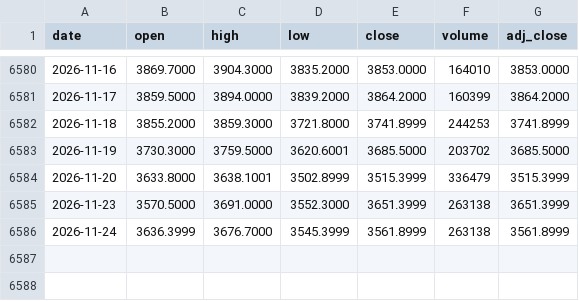
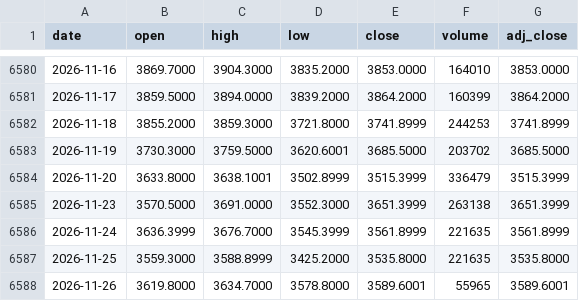
Before and after one commit to juanmichelini/market-notes, a CSV file: data/prices/GC=F.csv, drawn as a sheet; only a part is shown, gaps mark what is left out.

```diff
--- a/data/prices/GC=F.csv
+++ b/data/prices/GC=F.csv
@@ -6585,2 +6585,4 @@ date,open,high,low,close,volume,adj_close
 2026-11-23,3570.5000,3691.0000,3552.3000,3651.3999,263138,3651.3999
-2026-11-24,3636.3999,3676.7000,3545.3999,3561.8999,263138,3561.8999
+2026-11-24,3636.3999,3676.7000,3545.3999,3561.8999,221635,3561.8999
+2026-11-25,3559.3000,3588.8999,3425.2000,3535.8000,221635,3535.8000
+2026-11-26,3619.8000,3634.7000,3578.8000,3589.6001,55965,3589.6001
```
Also changed, not shown: data/indices/BRENT.csv, data/indices/WTI.csv, 12 other files.
